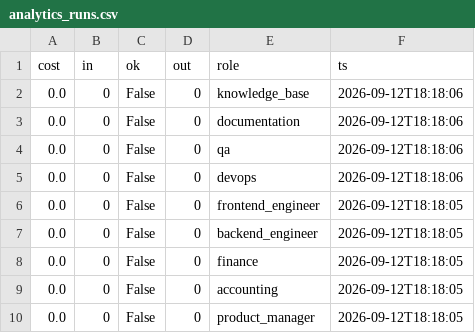
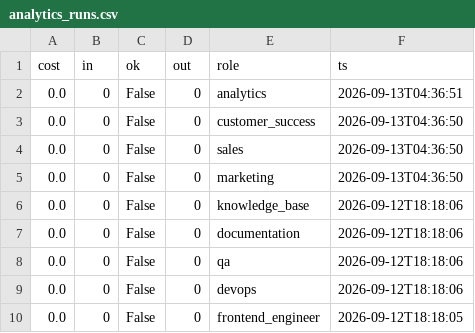
Before and after one commit to jaspalsingh321jsrr-ops/opsrunner-agents, a CSV file: data/exports/analytics_runs.csv, drawn as a sheet; only a part is shown; the shorter side is filled out with more unchanged rows.

```diff
--- a/data/exports/analytics_runs.csv
+++ b/data/exports/analytics_runs.csv
@@ -1,2 +1,6 @@
 cost,in,ok,out,role,ts
+0.0,0,False,0,analytics,2026-09-13T04:36:51
+0.0,0,False,0,customer_success,2026-09-13T04:36:50
+0.0,0,False,0,sales,2026-09-13T04:36:50
+0.0,0,False,0,marketing,2026-09-13T04:36:50
 0.0,0,False,0,knowledge_base,2026-09-12T18:18:06
```
Also changed, not shown: data/exports/tasks.csv, 5 other files.
